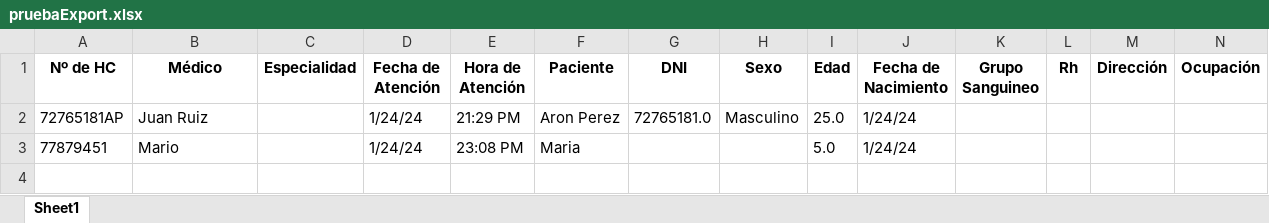
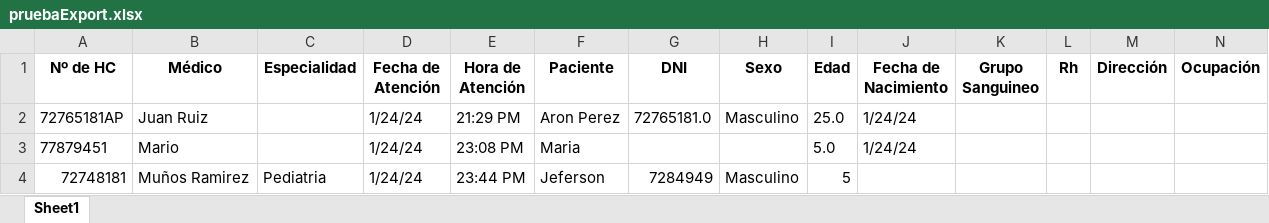
Before and after one commit to Greyh24/Clinica, an Excel workbook: pruebaExport.xlsx, sheet Sheet1, drawn as a sheet; only a part is shown; values as stored, in another font and other column widths than the file's, no borders; rows hold the shown columns only; the diff names each change by its address in the sheet, - before the commit and + after, or states it on an @@ line.

```diff
--- a/pruebaExport.xlsx (sheet Sheet1)
+++ b/pruebaExport.xlsx (sheet Sheet1)
+row 4: 72748181 | Muños Ramirez | Pediatria | 1/24/24 | 23:44 PM | Jeferson | 7284949 | Masculino | 5
```
Also changed, not shown: 2 other files.
